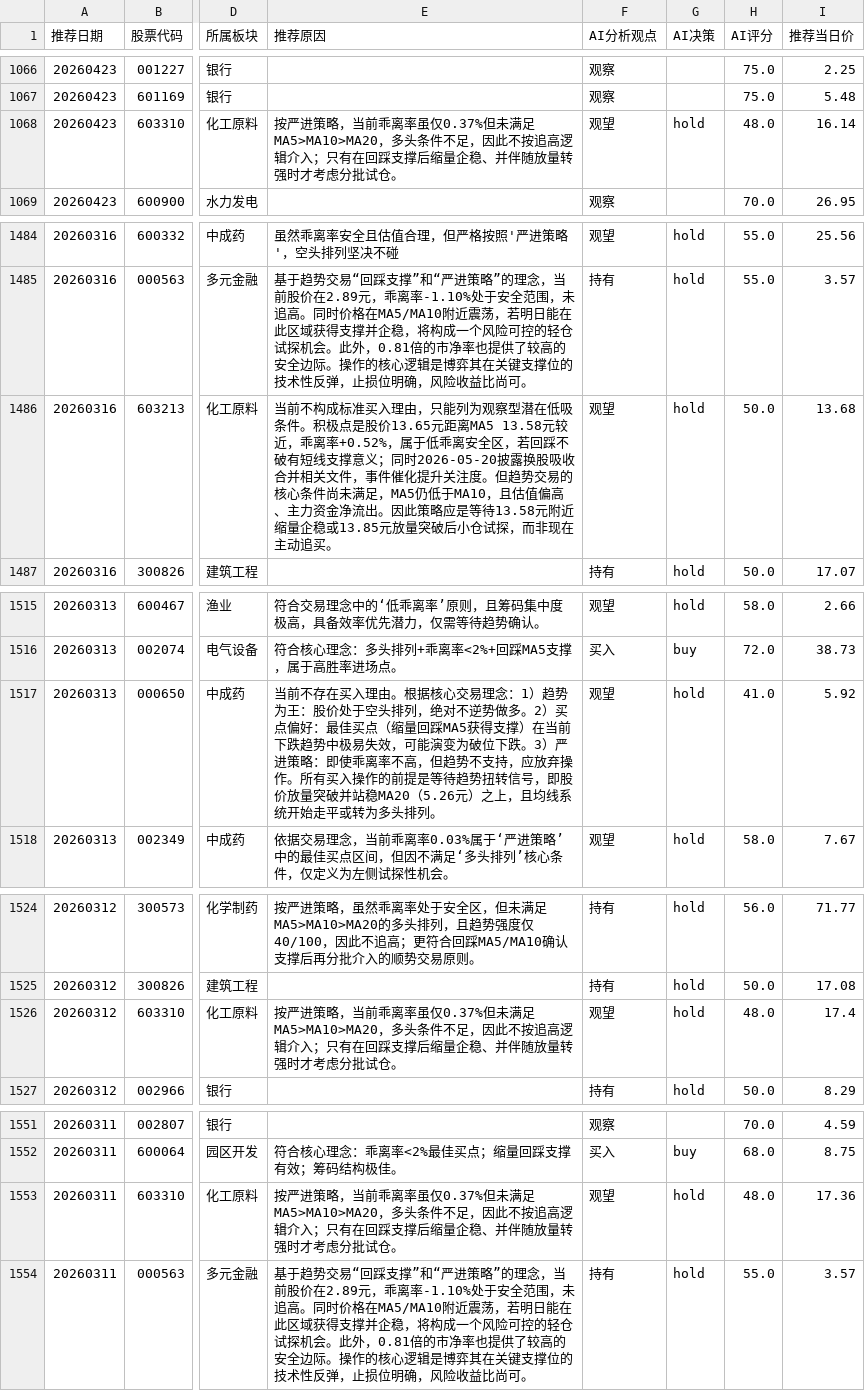
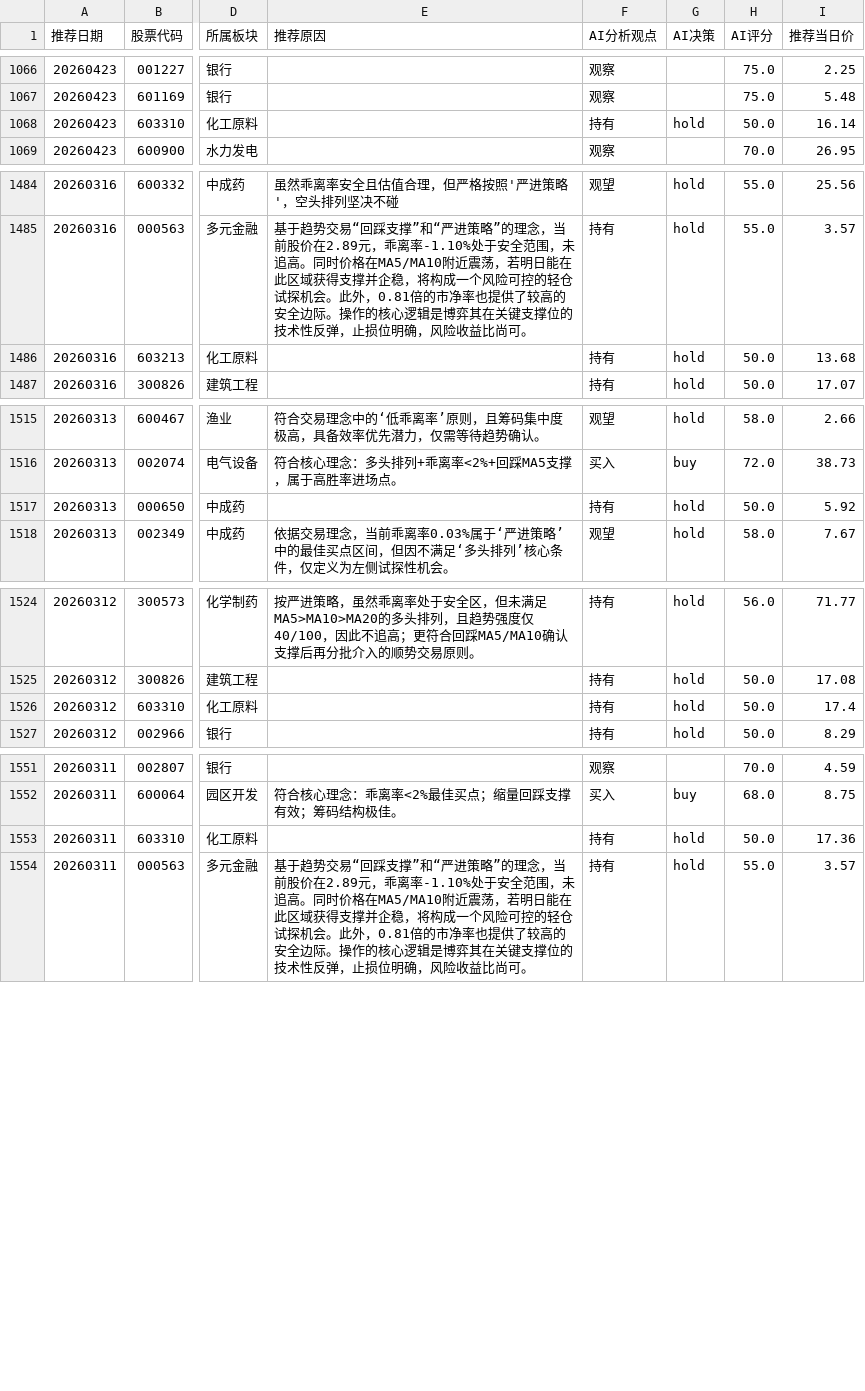
Before and after one commit to fisher-admin/stock-report, a CSV file: data/recommendation_analytics/prebreakout_recommendations.csv, drawn as a sheet; only a part is shown, gaps mark what is left out; the diff covers the shown part only; the diff names each change by its address in the sheet, - before the commit and + after, or states it on an @@ line.

```diff
--- a/data/recommendation_analytics/prebreakout_recommendations.csv
+++ b/data/recommendation_analytics/prebreakout_recommendations.csv
-E1068 (推荐原因): 按严进策略，当前乖离率虽仅0.37%但未满足MA5>MA10>MA20，多头条件不足，因此不按追高逻辑介入；只有在回踩支撑后缩量企稳、并伴随放量转强时才考虑分批试仓。
+E1068 (推荐原因): (empty)
-F1068 (AI分析观点): 观望
+F1068 (AI分析观点): 持有
-H1068 (AI评分): 48.0
+H1068 (AI评分): 50.0
-E1486 (推荐原因): 当前不构成标准买入理由，只能列为观察型潜在低吸条件。积极点是股价13.65元距离MA5 13.58元较近，乖离率+0.52%，属于低乖离安全区，若回踩不破有短线支撑意义；同时2026-05-20披露换股吸收合并相关文件，事件催化提升关注度。但趋势交易的核心条件尚未满足，MA5仍低于MA10，且估值偏高、主力资金净流出。因此策略应是等待13.58元附近缩量企稳或13.85元放量突破后小仓试探，而非现在主动追买。
+E1486 (推荐原因): (empty)
-F1486 (AI分析观点): 观望
+F1486 (AI分析观点): 持有
-E1517 (推荐原因): 当前不存在买入理由。根据核心交易理念：1）趋势为王：股价处于空头排列，绝对不逆势做多。2）买点偏好：最佳买点（缩量回踩MA5获得支撑）在当前下跌趋势中极易失效，可能演变为破位下跌。3）严进策略：即使乖离率不高，但趋势不支持，应放弃操作。所有买入操作的前提是等待趋势扭转信号，即股价放量突破并站稳MA20（5.26元）之上，且均线系统开始走平或转为多头排列。
+E1517 (推荐原因): (empty)
-F1517 (AI分析观点): 观望
+F1517 (AI分析观点): 持有
-H1517 (AI评分): 41.0
+H1517 (AI评分): 50.0
-E1526 (推荐原因): 按严进策略，当前乖离率虽仅0.37%但未满足MA5>MA10>MA20，多头条件不足，因此不按追高逻辑介入；只有在回踩支撑后缩量企稳、并伴随放量转强时才考虑分批试仓。
+E1526 (推荐原因): (empty)
-F1526 (AI分析观点): 观望
+F1526 (AI分析观点): 持有
-H1526 (AI评分): 48.0
+H1526 (AI评分): 50.0
-E1553 (推荐原因): 按严进策略，当前乖离率虽仅0.37%但未满足MA5>MA10>MA20，多头条件不足，因此不按追高逻辑介入；只有在回踩支撑后缩量企稳、并伴随放量转强时才考虑分批试仓。
+E1553 (推荐原因): (empty)
-F1553 (AI分析观点): 观望
+F1553 (AI分析观点): 持有
-H1553 (AI评分): 48.0
+H1553 (AI评分): 50.0
```
Also changed, not shown: 81 edited cells elsewhere in this file, 11 other files.
